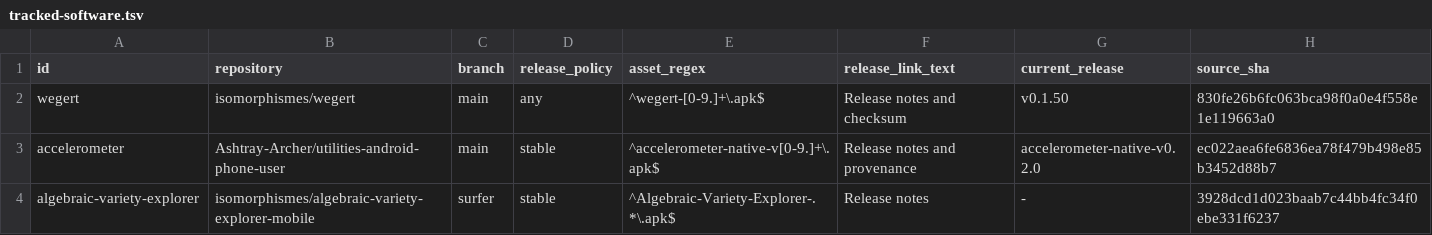
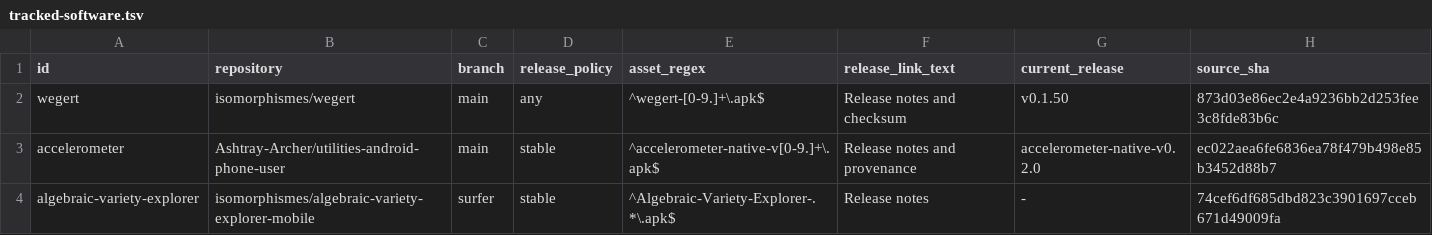
Before and after one commit to isomorphisms/isomorphisms, a TSV file: tracked-software.tsv, drawn as a sheet.

```diff
--- a/tracked-software.tsv
+++ b/tracked-software.tsv
@@ -1,4 +1,4 @@
 id	repository	branch	release_policy	asset_regex	release_link_text	current_release	source_sha
-wegert	isomorphismes/wegert	main	any	^wegert-[0-9.]+\.apk$	Release notes and checksum	v0.1.50	830fe26b6fc063bca98f0a0e4f558e1e119663a0
+wegert	isomorphismes/wegert	main	any	^wegert-[0-9.]+\.apk$	Release notes and checksum	v0.1.50	873d03e86ec2e4a9236bb2d253fee3c8fde83b6c
 accelerometer	Ashtray-Archer/utilities-android-phone-user	main	stable	^accelerometer-native-v[0-9.]+\.apk$	Release notes and provenance	accelerometer-native-v0.2.0	ec022aea6fe6836ea78f479b498e85b3452d88b7
-algebraic-variety-explorer	isomorphismes/algebraic-variety-explorer-mobile	surfer	stable	^Algebraic-Variety-Explorer-.*\.apk$	Release notes	-	3928dcd1d023baab7c44bb4fc34f0ebe331f6237
+algebraic-variety-explorer	isomorphismes/algebraic-variety-explorer-mobile	surfer	stable	^Algebraic-Variety-Explorer-.*\.apk$	Release notes	-	74cef6df685dbd823c3901697cceb671d49009fa
```
